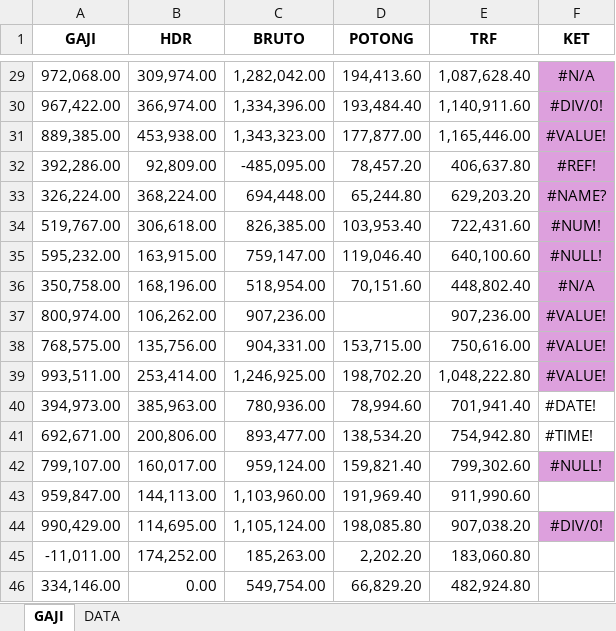
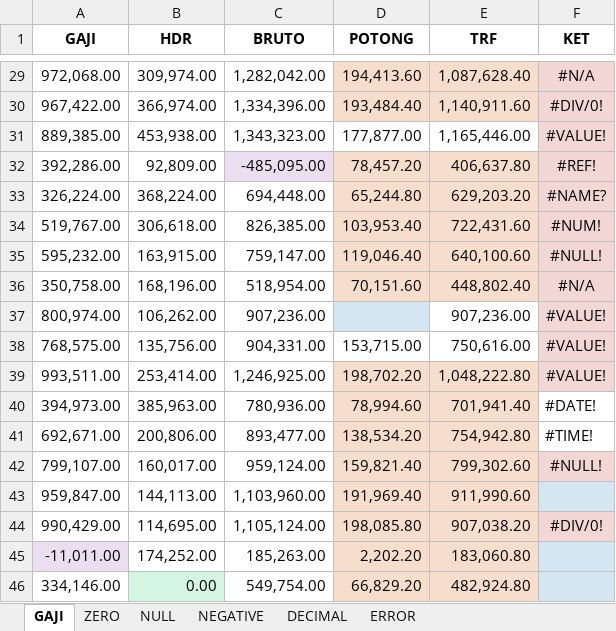
Before and after one commit to darisRanggaPratama/python_nizham, an Excel workbook: py_xl/RUNS/vba_ws_range.xlsm, sheet GAJI, drawn as a sheet; only a part is shown, gaps mark what is left out; values as stored, in another font and other column widths than the file's, no borders; the diff covers the shown part only; the diff names each change by its address in the sheet, - before the commit and + after, or states it on an @@ line.

```diff
--- a/py_xl/RUNS/vba_ws_range.xlsm (sheet GAJI)
+++ b/py_xl/RUNS/vba_ws_range.xlsm (sheet GAJI)
-sheet tab: DATA
+sheet tab: ZERO
+sheet tab: NULL
+sheet tab: NEGATIVE
+sheet tab: DECIMAL
+sheet tab: ERROR
-D29:E30 fill: none
+D29:E30 fill: #F6DDCC
-F29:F39 fill: #DDA0DD
+F29:F39 fill: #F2D7D5
-C32 fill: none
+C32 fill: #EBDEF0
-D32:E36 fill: none
+D32:E36 fill: #F6DDCC
-D37 fill: none
+D37 fill: #D4E6F1
-D39:E46 fill: none
+D39:E46 fill: #F6DDCC
-F42 fill: #DDA0DD
+F42 fill: #F2D7D5
-F43 fill: none
+F43 fill: #D4E6F1
-F44 fill: #DDA0DD
+F44 fill: #F2D7D5
-A45 fill: none
+A45 fill: #EBDEF0
-F45:F46 fill: none
+F45:F46 fill: #D4E6F1
-B46 fill: none
+B46 fill: #D5F5E3
```
Also changed, not shown: cell formats elsewhere in this sheet.
